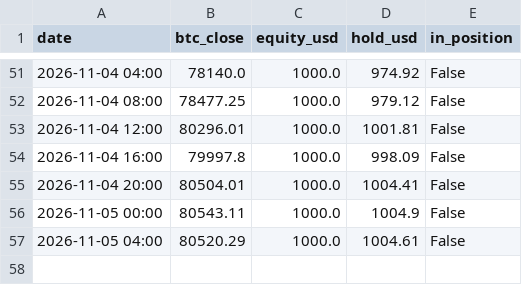
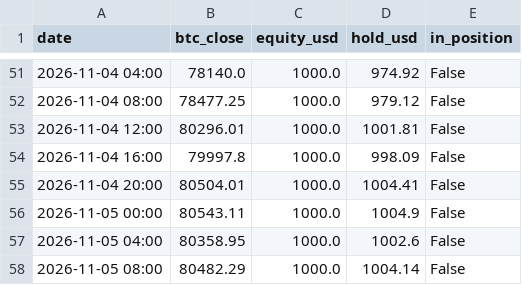
Before and after one commit to kuhyungi13/AI-Coin, a CSV file: paper/4h/balance.csv, drawn as a sheet; only a part is shown, gaps mark what is left out.

```diff
--- a/paper/4h/balance.csv
+++ b/paper/4h/balance.csv
@@ -56,2 +56,3 @@ date,btc_close,equity_usd,hold_usd,in_position
 2026-11-05 00:00,80543.11,1000.0,1004.9,False
-2026-11-05 04:00,80520.29,1000.0,1004.61,False
+2026-11-05 04:00,80358.95,1000.0,1002.6,False
+2026-11-05 08:00,80482.29,1000.0,1004.14,False
```
Also changed, not shown: paper/daily/balance.csv, 2 other files.
